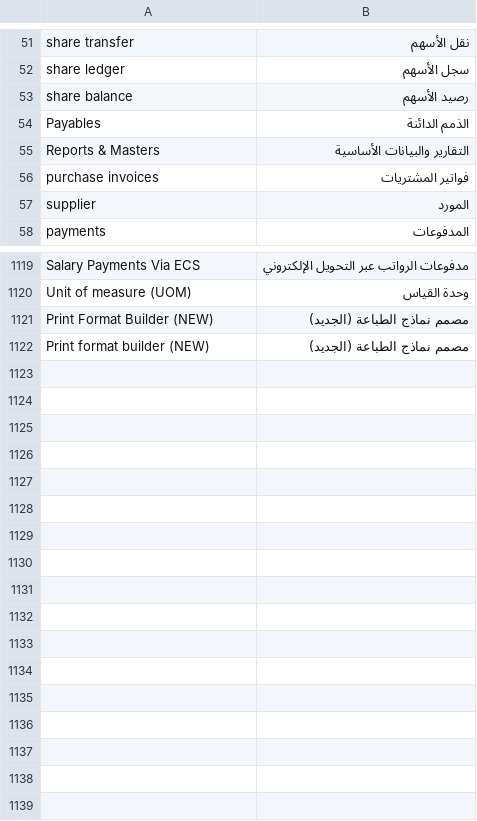
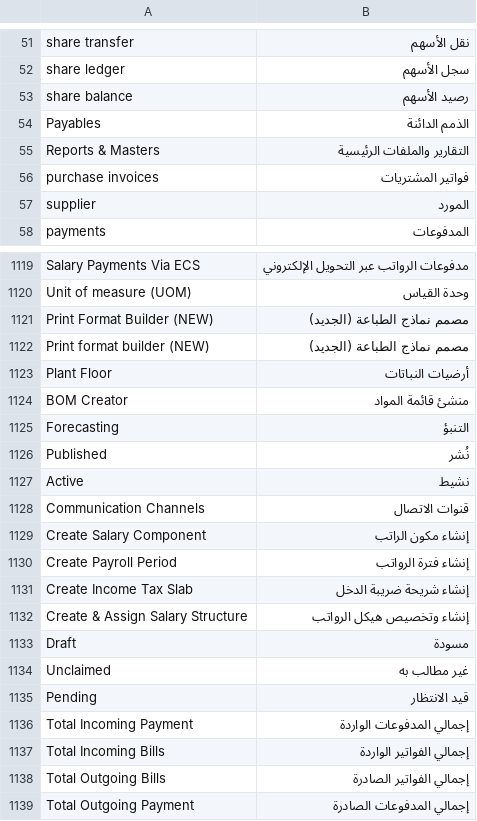
Before and after one commit to Zinple-Info-Solution/nextora_theme, a CSV file: nextora_theme/translations/ar.csv, drawn as a sheet; only a part is shown, gaps mark what is left out.

```diff
--- a/nextora_theme/translations/ar.csv
+++ b/nextora_theme/translations/ar.csv
@@ -54,3 +54,3 @@ share balance,رصيد الأسهم
 Payables,الذمم الدائنة
-Reports & Masters,التقارير والبيانات الأساسية
+Reports & Masters,التقارير والملفات الرئيسية
 purchase invoices,فواتير المشتريات
@@ -1122 +1122,18 @@ Print Format Builder (NEW),مصمم نماذج الطباعة (الجديد)
 Print format builder (NEW),مصمم نماذج الطباعة (الجديد)
+Plant Floor,أرضيات النباتات
+BOM Creator,منشئ قائمة المواد
+Forecasting,التنبؤ
+Published,نُشر
+Active,نشيط
+Communication Channels,قنوات الاتصال
+Create Salary Component,إنشاء مكون الراتب
+Create Payroll Period,إنشاء فترة الرواتب
+Create Income Tax Slab,إنشاء شريحة ضريبة الدخل
+Create & Assign Salary Structure,إنشاء وتخصيص هيكل الرواتب
+Draft,مسودة
+Unclaimed,غير مطالب به
+Pending,قيد الانتظار
+Total Incoming Payment,إجمالي المدفوعات الواردة
+Total Incoming Bills,إجمالي الفواتير الواردة
+Total Outgoing Bills,إجمالي الفواتير الصادرة
+Total Outgoing Payment,إجمالي المدفوعات الصادرة
```
Also changed, not shown: 10 other files.
